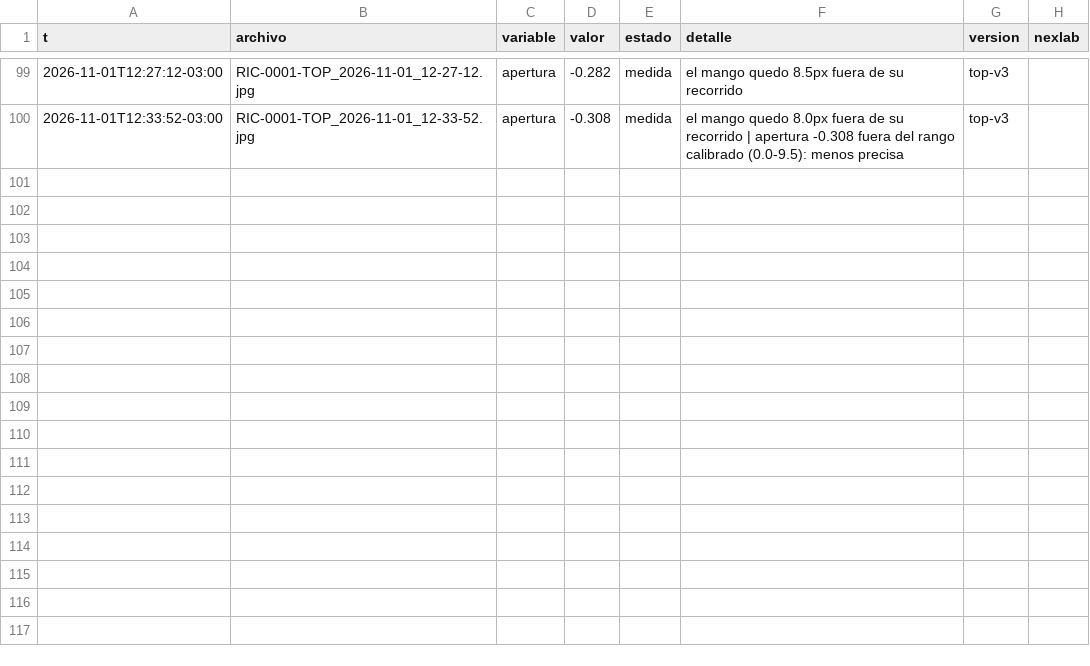
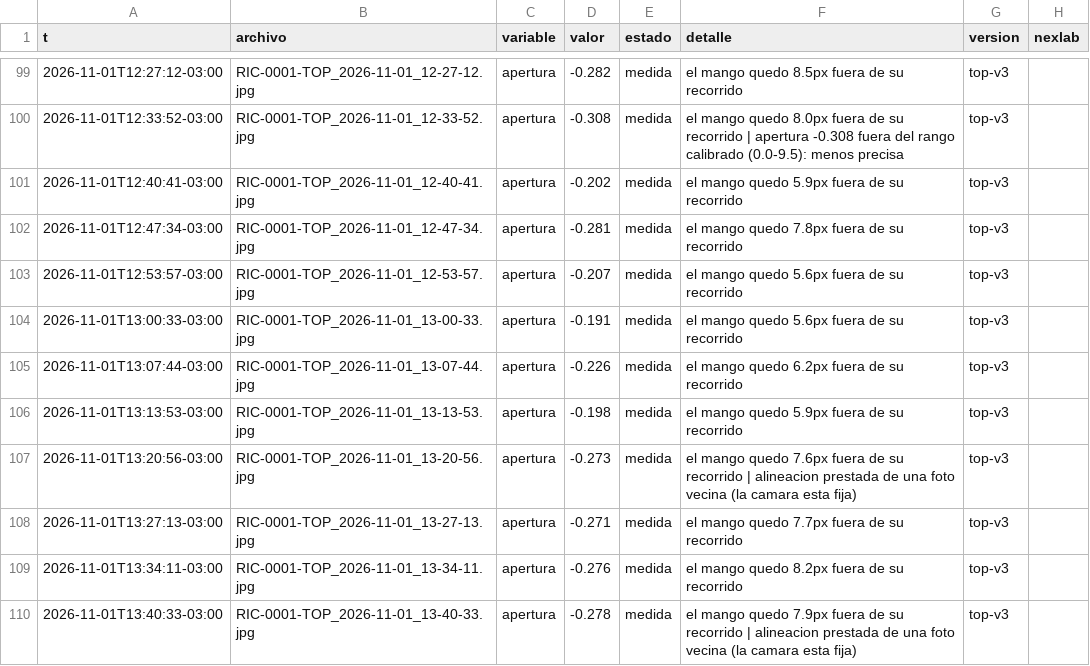
Before and after one commit to Andyyff/tesis-saman, a CSV file: datos/lecturas/top/2026-11-01.csv, drawn as a sheet; only a part is shown, gaps mark what is left out.

```diff
--- a/datos/lecturas/top/2026-11-01.csv
+++ b/datos/lecturas/top/2026-11-01.csv
@@ -100 +100,11 @@ t,archivo,variable,valor,estado,detalle,version,nexlab
 2026-11-01T12:33:52-03:00,RIC-0001-TOP_2026-11-01_12-33-52.jpg,apertura,-0.308,medida,el mango quedo 8.0px fuera de su recorrido | apertura -0.308 fuera del rango calibrado (0.0-9.5): menos precisa,top-v3,
+2026-11-01T12:40:41-03:00,RIC-0001-TOP_2026-11-01_12-40-41.jpg,apertura,-0.202,medida,el mango quedo 5.9px fuera de su recorrido,top-v3,
+2026-11-01T12:47:34-03:00,RIC-0001-TOP_2026-11-01_12-47-34.jpg,apertura,-0.281,medida,el mango quedo 7.8px fuera de su recorrido,top-v3,
+2026-11-01T12:53:57-03:00,RIC-0001-TOP_2026-11-01_12-53-57.jpg,apertura,-0.207,medida,el mango quedo 5.6px fuera de su recorrido,top-v3,
+2026-11-01T13:00:33-03:00,RIC-0001-TOP_2026-11-01_13-00-33.jpg,apertura,-0.191,medida,el mango quedo 5.6px fuera de su recorrido,top-v3,
+2026-11-01T13:07:44-03:00,RIC-0001-TOP_2026-11-01_13-07-44.jpg,apertura,-0.226,medida,el mango quedo 6.2px fuera de su recorrido,top-v3,
+2026-11-01T13:13:53-03:00,RIC-0001-TOP_2026-11-01_13-13-53.jpg,apertura,-0.198,medida,el mango quedo 5.9px fuera de su recorrido,top-v3,
+2026-11-01T13:20:56-03:00,RIC-0001-TOP_2026-11-01_13-20-56.jpg,apertura,-0.273,medida,el mango quedo 7.6px fuera de su recorrido | alineacion prestada de una foto vecina (la camara esta fija),top-v3,
+2026-11-01T13:27:13-03:00,RIC-0001-TOP_2026-11-01_13-27-13.jpg,apertura,-0.271,medida,el mango quedo 7.7px fuera de su recorrido,top-v3,
+2026-11-01T13:34:11-03:00,RIC-0001-TOP_2026-11-01_13-34-11.jpg,apertura,-0.276,medida,el mango quedo 8.2px fuera de su recorrido,top-v3,
+2026-11-01T13:40:33-03:00,RIC-0001-TOP_2026-11-01_13-40-33.jpg,apertura,-0.278,medida,el mango quedo 7.9px fuera de su recorrido | alineacion prestada de una foto vecina (la camara esta fija),top-v3,
```
Also changed, not shown: datos/lecturas/amp/2026-11-01.csv, datos/lecturas/clima/2026-11-01.csv, 8 other files.
